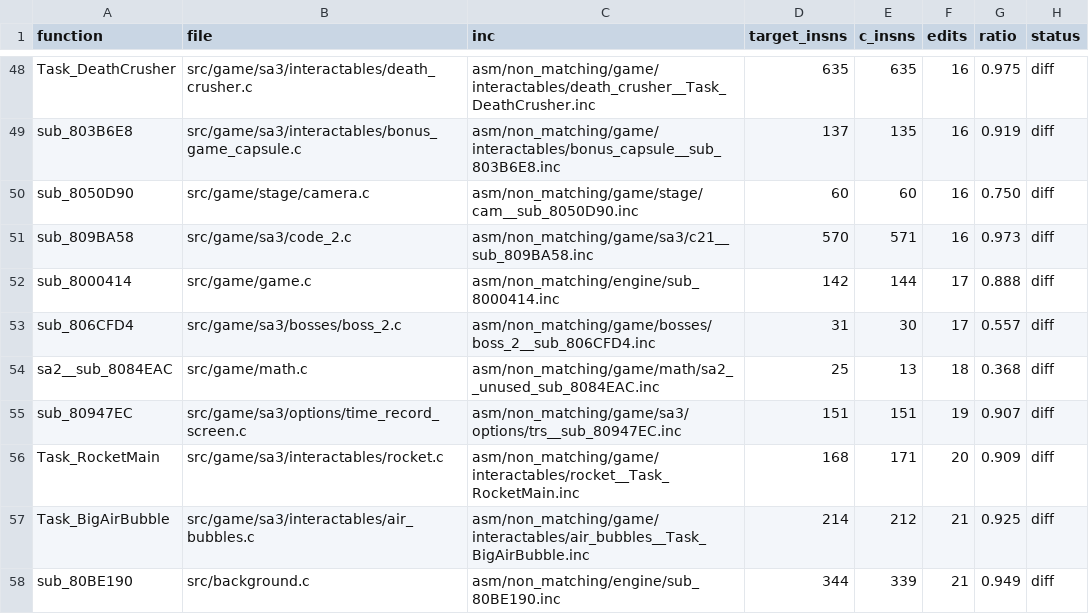
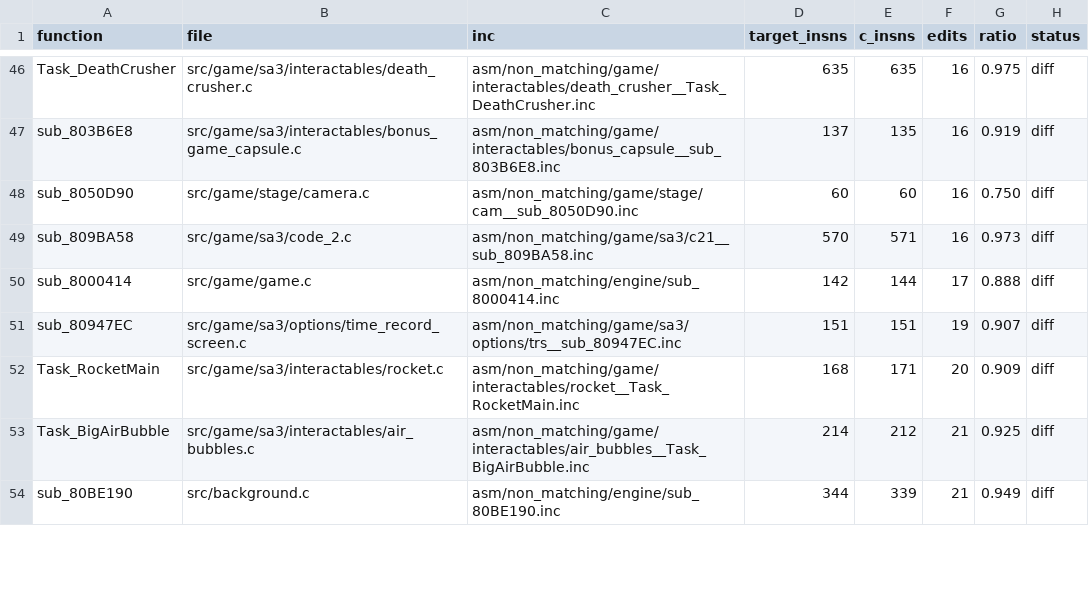
Before and after one commit to celsowm/sa3, a CSV file: docs/nonmatch_triage.csv, drawn as a sheet; only a part is shown, gaps mark what is left out; the diff covers the shown part only.

```diff
--- a/docs/nonmatch_triage.csv
+++ b/docs/nonmatch_triage.csv
@@ -52,4 +50,2 @@ sub_809BA58,src/game/sa3/code_2.c,asm/non_matching/game/sa3/c21__sub_809BA58.inc
 sub_8000414,src/game/game.c,asm/non_matching/engine/sub_8000414.inc,142,144,17,0.888,diff
-sub_806CFD4,src/game/sa3/bosses/boss_2.c,asm/non_matching/game/bosses/boss_2__sub_806CFD4.inc,31,30,17,0.557,diff
-sa2__sub_8084EAC,src/game/math.c,asm/non_matching/game/math/sa2__unused_sub_8084EAC.inc,25,13,18,0.368,diff
 sub_80947EC,src/game/sa3/options/time_record_screen.c,asm/non_matching/game/sa3/options/trs__sub_80947EC.inc,151,151,19,0.907,diff
```
Also changed, not shown: 6 added rows and 13 removed rows elsewhere in this file.
